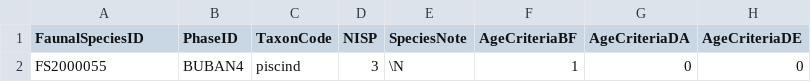
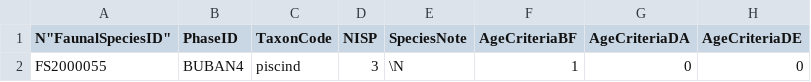
Before and after one commit to BIADwiki/BIADwiki, a CSV file: tools/templates/FaunalSpecies.csv, drawn as a sheet; only a part is shown; the diff names each change by its address in the sheet, - before the commit and + after, or states it on an @@ line.

```diff
--- a/tools/templates/FaunalSpecies.csv
+++ b/tools/templates/FaunalSpecies.csv
-A1: FaunalSpeciesID
+A1: N"FaunalSpeciesID"
```
Also changed, not shown: tools/templates/GraveIndividuals.csv, tools/templates/Graves.csv, 30 other files.
